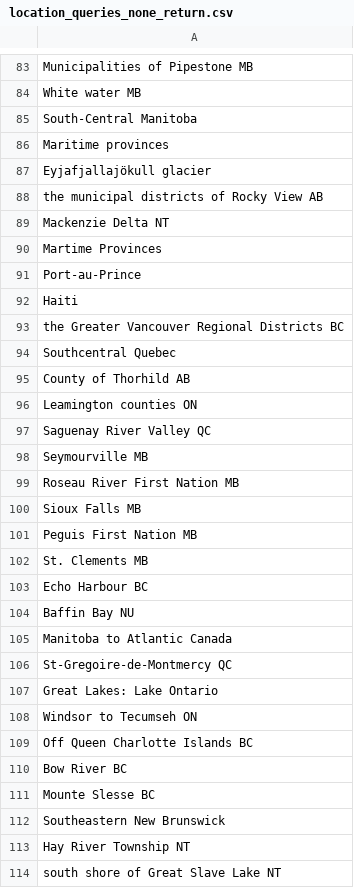
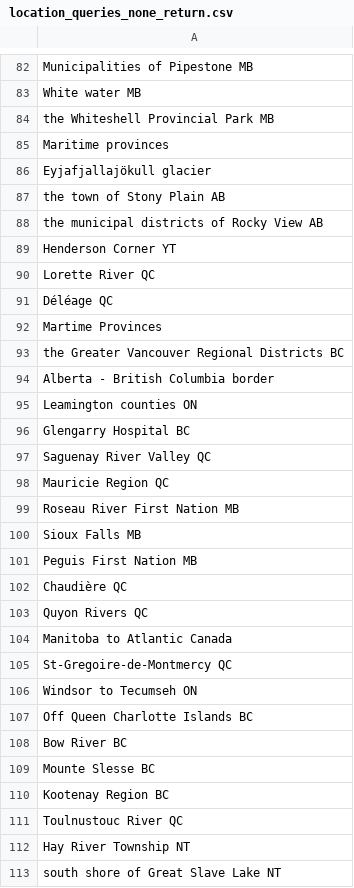
Before and after one commit to alexm1zon/datascience, a CSV file: Data Staging/csv/location_queries_none_return.csv, drawn as a sheet; only a part is shown, gaps mark what is left out; removed rows and columns are numbered as before the commit, all else as after; the diff covers the shown part only; the diff names each change by its address in the sheet, - before the commit and + after, or states it on an @@ line.

```diff
--- a/Data Staging/csv/location_queries_none_return.csv
+++ b/Data Staging/csv/location_queries_none_return.csv
-A84: South-Central Manitoba
+A84: the Whiteshell Provincial Park MB
+row 87: the town of Stony Plain AB
-A89: Mackenzie Delta NT
+A89: Henderson Corner YT
+row 90: Lorette River QC
+row 91: Déléage QC
-row 91: Port-au-Prince
-row 92: Haiti
-A94: Southcentral Quebec
+A94: Alberta - British Columbia border
-row 95: County of Thorhild AB
+row 96: Glengarry Hospital BC
-A98: Seymourville MB
+A98: Mauricie Region QC
-A102: St. Clements MB
+A102: Chaudière QC
-A103: Echo Harbour BC
+A103: Quyon Rivers QC
-row 104: Baffin Bay NU
-row 107: Great Lakes: Lake Ontario
-A110: Southeastern New Brunswick
+A110: Kootenay Region BC
+row 111: Toulnustouc River QC
```
Also changed, not shown: 29 added rows, 26 removed rows, 2 moved rows and 24 edited cells elsewhere in this file, Data Staging/csv/CanadianDisasterDatabase.csv, Data Staging/csv/disasterTable.csv, 11 other files.
